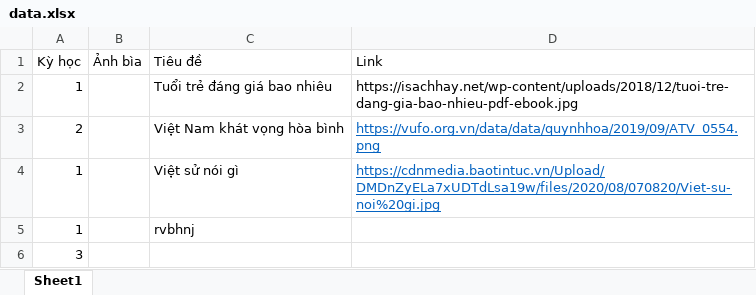
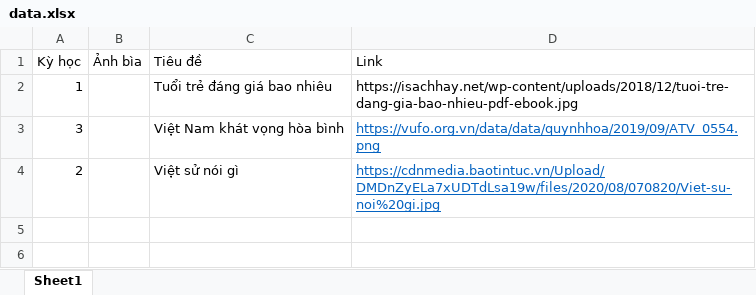
Before and after one commit to NamParabol/blog, an Excel workbook: data.xlsx, sheet Sheet1, drawn as a sheet; values as stored, in another font and other column widths than the file's, no borders; the diff names each change by its address in the sheet, - before the commit and + after, or states it on an @@ line.

```diff
--- a/data.xlsx (sheet Sheet1)
+++ b/data.xlsx (sheet Sheet1)
-A3 (Kỳ học): 2
+A3 (Kỳ học): 3
-A4 (Kỳ học): 1
+A4 (Kỳ học): 2
-row 5: 1 |  | rvbhnj
-row 6: 3
```
